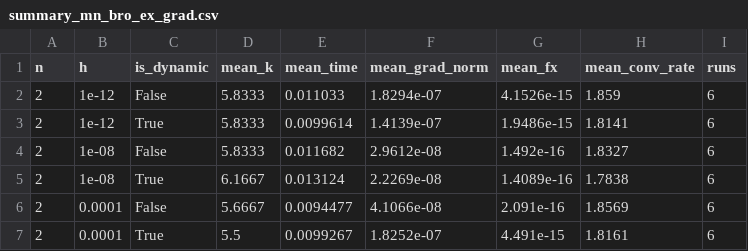
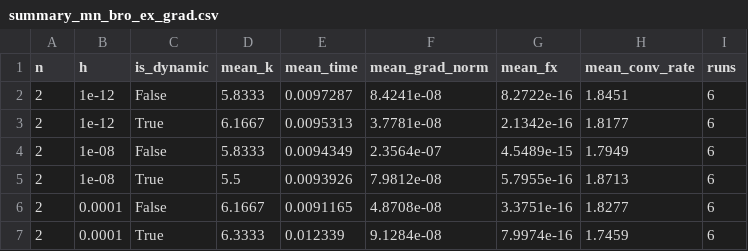
Before and after one commit to luciobaiocchi/NM_opt_assignment, a CSV file: summary/summary_mn_bro_ex_grad.csv, drawn as a sheet; only a part is shown; the diff covers the shown part only.

```diff
--- a/summary/summary_mn_bro_ex_grad.csv
+++ b/summary/summary_mn_bro_ex_grad.csv
@@ -1,7 +1,7 @@
 n,h,is_dynamic,mean_k,mean_time,mean_grad_norm,mean_fx,mean_conv_rate,runs
-2,1e-12,False,5.8333,0.011033,1.8294e-07,4.1526e-15,1.859,6
-2,1e-12,True,5.8333,0.0099614,1.4139e-07,1.9486e-15,1.8141,6
-2,1e-08,False,5.8333,0.011682,2.9612e-08,1.492e-16,1.8327,6
-2,1e-08,True,6.1667,0.013124,2.2269e-08,1.4089e-16,1.7838,6
-2,0.0001,False,5.6667,0.0094477,4.1066e-08,2.091e-16,1.8569,6
-2,0.0001,True,5.5,0.0099267,1.8252e-07,4.491e-15,1.8161,6
+2,1e-12,False,5.8333,0.0097287,8.4241e-08,8.2722e-16,1.8451,6
+2,1e-12,True,6.1667,0.0095313,3.7781e-08,2.1342e-16,1.8177,6
+2,1e-08,False,5.8333,0.0094349,2.3564e-07,4.5489e-15,1.7949,6
+2,1e-08,True,5.5,0.0093926,7.9812e-08,5.7955e-16,1.8713,6
+2,0.0001,False,6.1667,0.0091165,4.8708e-08,3.3751e-16,1.8277,6
+2,0.0001,True,6.3333,0.012339,9.1284e-08,7.9974e-16,1.7459,6
```
Also changed, not shown: 88 edited cells elsewhere in this file, results/results_mn_broyden_all_aprox.csv, results/results_mn_broyden_exact_gradient.csv, 34 other files.
